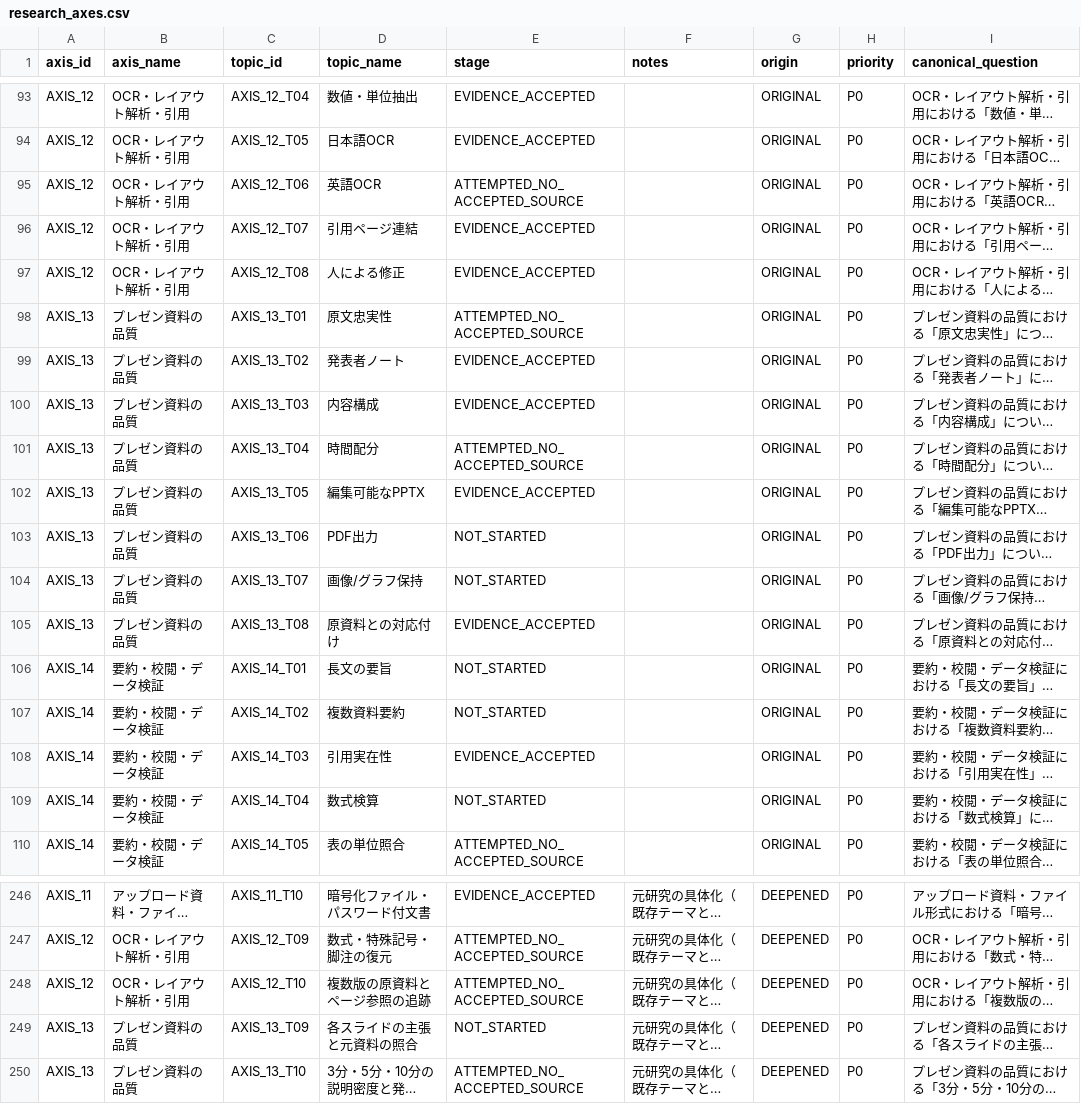
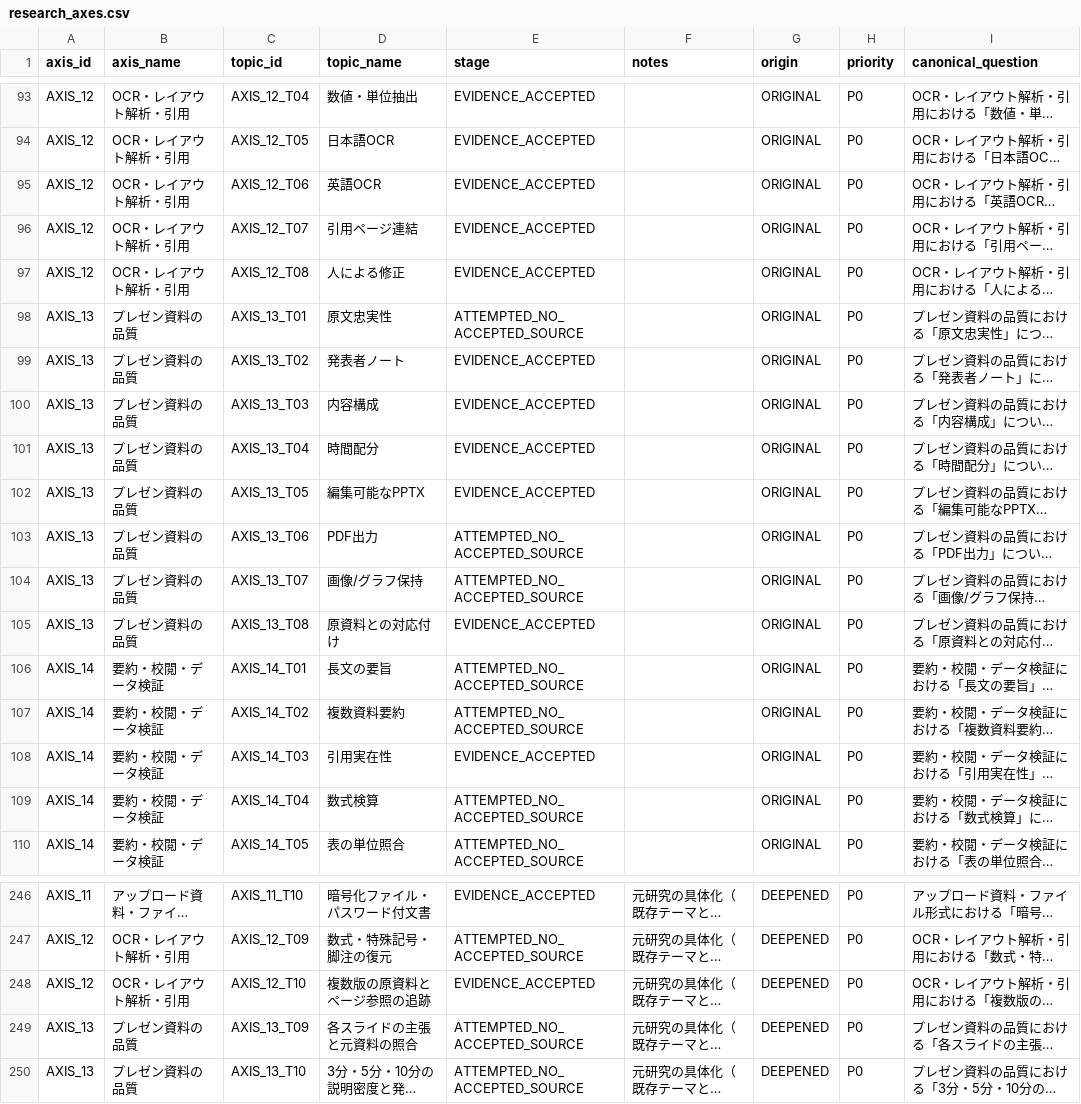
Before and after one commit to csta24055-sys/-, a CSV file: ai-document-market-research/registry/research_axes.csv, drawn as a sheet; only a part is shown, gaps mark what is left out; long unchanged cells end in …; the diff names each change by its address in the sheet, - before the commit and + after, or states it on an @@ line.

```diff
--- a/ai-document-market-research/registry/research_axes.csv
+++ b/ai-document-market-research/registry/research_axes.csv
-E95 (stage): ATTEMPTED_NO_ACCEPTED_SOURCE
+E95 (stage): EVIDENCE_ACCEPTED
-E101 (stage): ATTEMPTED_NO_ACCEPTED_SOURCE
+E101 (stage): EVIDENCE_ACCEPTED
-E103:E104 (stage): NOT_STARTED
+E103:E104 (stage): ATTEMPTED_NO_ACCEPTED_SOURCE
-E106:E107 (stage): NOT_STARTED
+E106:E107 (stage): ATTEMPTED_NO_ACCEPTED_SOURCE
-E109 (stage): NOT_STARTED
+E109 (stage): ATTEMPTED_NO_ACCEPTED_SOURCE
-E248 (stage): ATTEMPTED_NO_ACCEPTED_SOURCE
+E248 (stage): EVIDENCE_ACCEPTED
-E249 (stage): NOT_STARTED
+E249 (stage): ATTEMPTED_NO_ACCEPTED_SOURCE
```
Also changed, not shown: ai-document-market-research/registry/candidate_assessments.csv, ai-document-market-research/registry/chat1000_candidate_review.csv, 18 other files.
